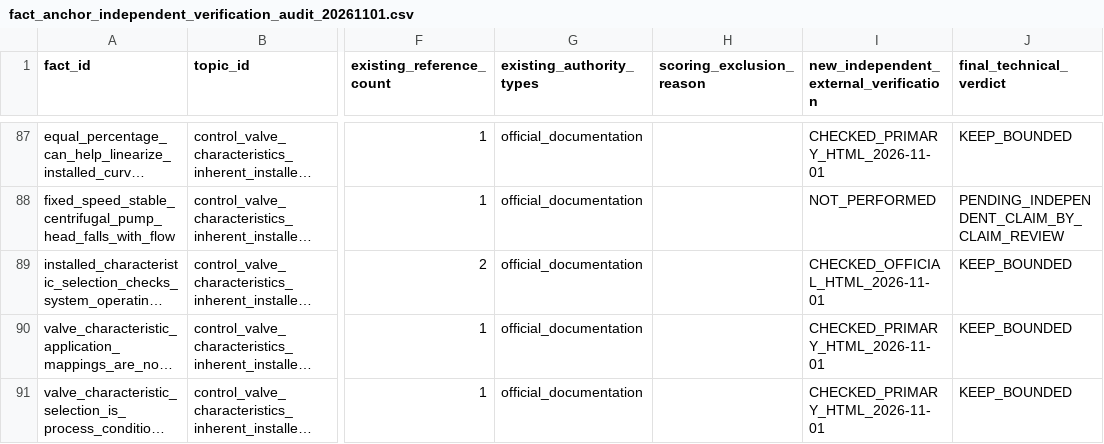
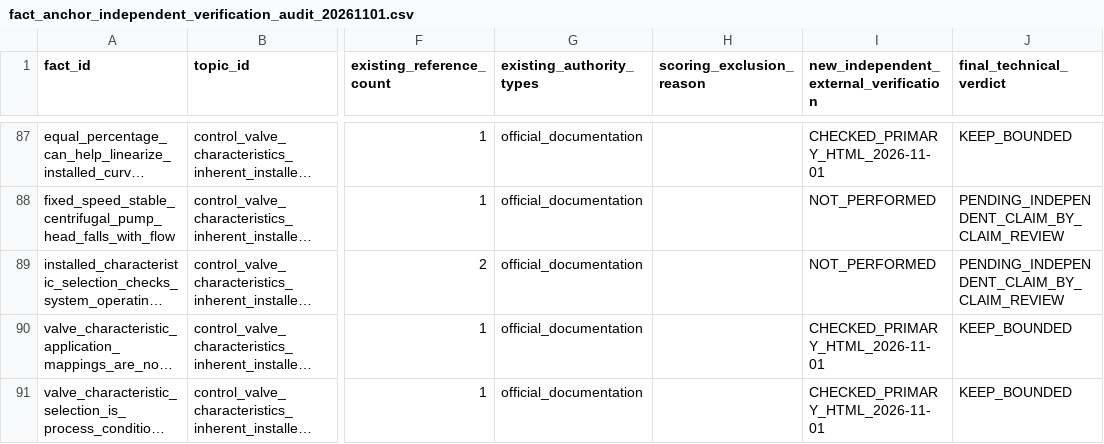
Before and after one commit to now0930/prof_eng_answer, a CSV file: reports/fact_anchor_independent_verification_audit_20261101.csv, drawn as a sheet; only a part is shown, gaps mark what is left out; long unchanged cells end in …; the diff names each change by its address in the sheet, - before the commit and + after, or states it on an @@ line.

Commit message:
docs(facts): undo unsupported installed-characteristic verification; direct source lacks clause

```diff
--- a/reports/fact_anchor_independent_verification_audit_20261101.csv
+++ b/reports/fact_anchor_independent_verification_audit_20261101.csv
-I89: CHECKED_OFFICIAL_HTML_2026-11-01
+I89: NOT_PERFORMED
-J89 (final_technical_verdict): KEEP_BOUNDED
+J89 (final_technical_verdict): PENDING_INDEPENDENT_CLAIM_BY_CLAIM_REVIEW
```
